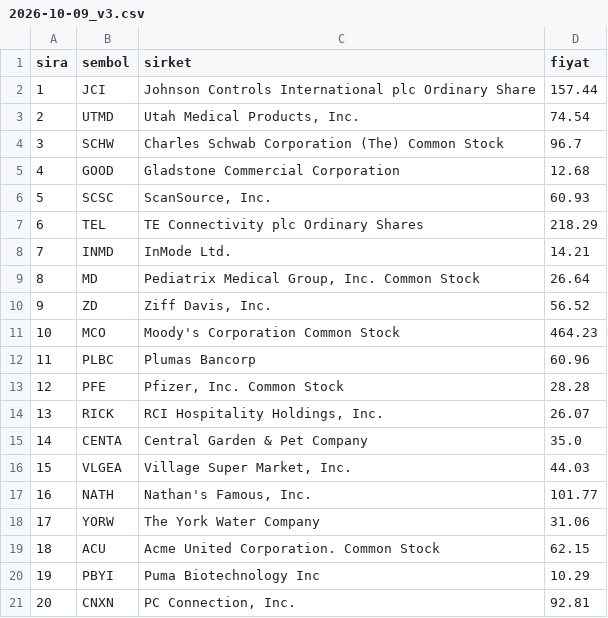
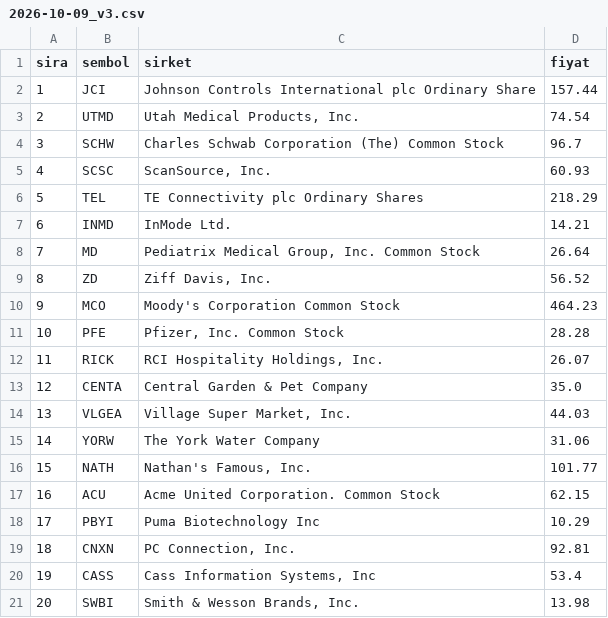
Before and after one commit to dalkilicetin/firsat-radari-v2, a CSV file: reports/canli/2026-10-09_v3.csv, drawn as a sheet; removed rows and columns are numbered as before the commit, all else as after; the diff names each change by its address in the sheet, - before the commit and + after, or states it on an @@ line.

```diff
--- a/reports/canli/2026-10-09_v3.csv
+++ b/reports/canli/2026-10-09_v3.csv
-row 5: 4 | GOOD | Gladstone Commercial Corporation | 12.68
@@ column A (sira) renumbered between rows 5 and 19 @@
-row 12: 11 | PLBC | Plumas Bancorp | 60.96
@@ row 18 moved to row 15: 14 @@
+row 20: 19 | CASS | Cass Information Systems, Inc | 53.4
+row 21: 20 | SWBI | Smith & Wesson Brands, Inc. | 13.98
```
Also changed, not shown: 4 other files.
